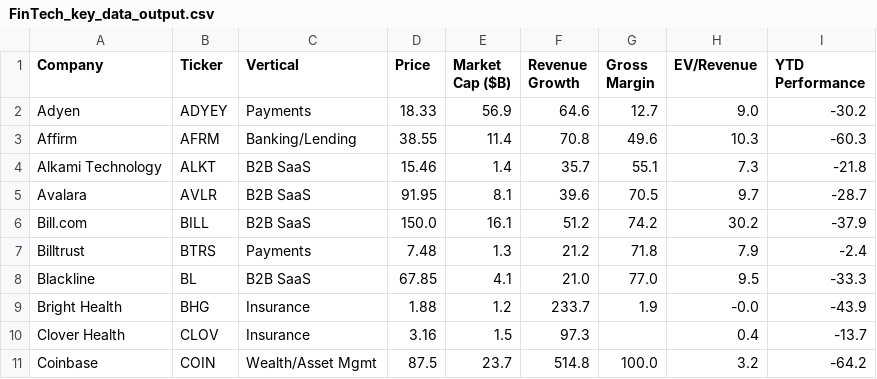
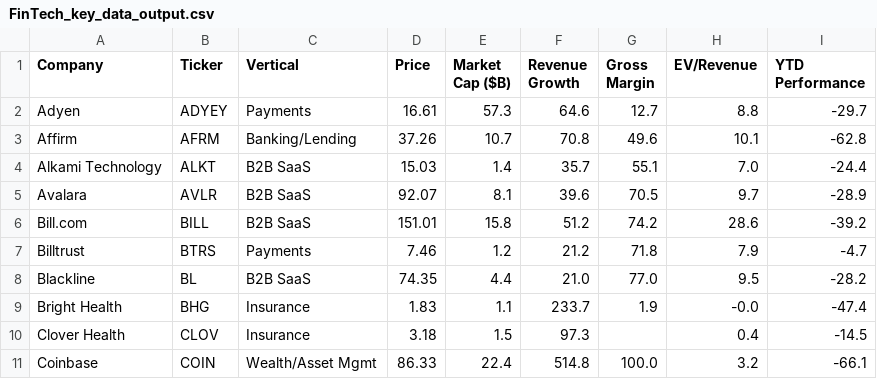
Before and after one commit to AmieRamie/findex, a CSV file: FinTech_key_data_output.csv, drawn as a sheet; only a part is shown; the diff covers the shown part only.

Commit message:
committing files

```diff
--- a/FinTech_key_data_output.csv
+++ b/FinTech_key_data_output.csv
@@ -1,11 +1,11 @@
 Company,Ticker,Vertical,Price,Market Cap ($B),Revenue Growth,Gross Margin,EV/Revenue,YTD Performance
-Adyen,ADYEY,Payments,18.33,56.9,64.6,12.7,9.0,-30.2
-Affirm,AFRM,Banking/Lending,38.55,11.4,70.8,49.6,10.3,-60.3
-Alkami Technology,ALKT,B2B SaaS,15.46,1.4,35.7,55.1,7.3,-21.8
-Avalara,AVLR,B2B SaaS,91.95,8.1,39.6,70.5,9.7,-28.7
-Bill.com,BILL,B2B SaaS,150.0,16.1,51.2,74.2,30.2,-37.9
-Billtrust,BTRS,Payments,7.48,1.3,21.2,71.8,7.9,-2.4
-Blackline,BL,B2B SaaS,67.85,4.1,21.0,77.0,9.5,-33.3
-Bright Health,BHG,Insurance,1.88,1.2,233.7,1.9,-0.0,-43.9
-Clover Health,CLOV,Insurance,3.16,1.5,97.3,,0.4,-13.7
-Coinbase,COIN,Wealth/Asset Mgmt,87.5,23.7,514.8,100.0,3.2,-64.2
+Adyen,ADYEY,Payments,16.61,57.3,64.6,12.7,8.8,-29.7
+Affirm,AFRM,Banking/Lending,37.26,10.7,70.8,49.6,10.1,-62.8
+Alkami Technology,ALKT,B2B SaaS,15.03,1.4,35.7,55.1,7.0,-24.4
+Avalara,AVLR,B2B SaaS,92.07,8.1,39.6,70.5,9.7,-28.9
+Bill.com,BILL,B2B SaaS,151.01,15.8,51.2,74.2,28.6,-39.2
+Billtrust,BTRS,Payments,7.46,1.2,21.2,71.8,7.9,-4.7
+Blackline,BL,B2B SaaS,74.35,4.4,21.0,77.0,9.5,-28.2
+Bright Health,BHG,Insurance,1.83,1.1,233.7,1.9,-0.0,-47.4
+Clover Health,CLOV,Insurance,3.18,1.5,97.3,,0.4,-14.5
+Coinbase,COIN,Wealth/Asset Mgmt,86.33,22.4,514.8,100.0,3.2,-66.1
```
Also changed, not shown: 147 edited cells elsewhere in this file.
